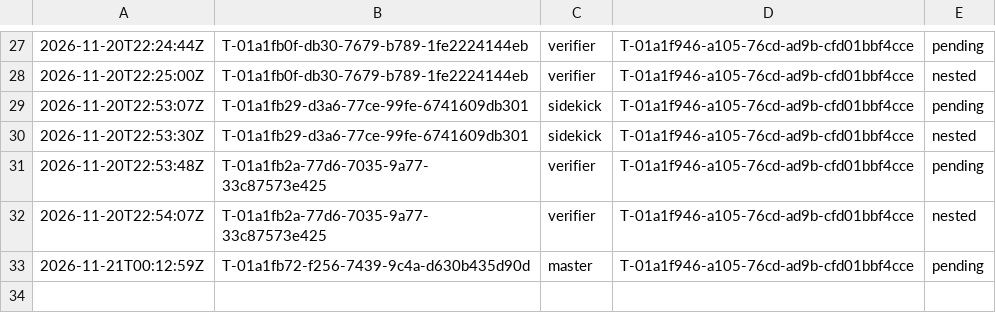
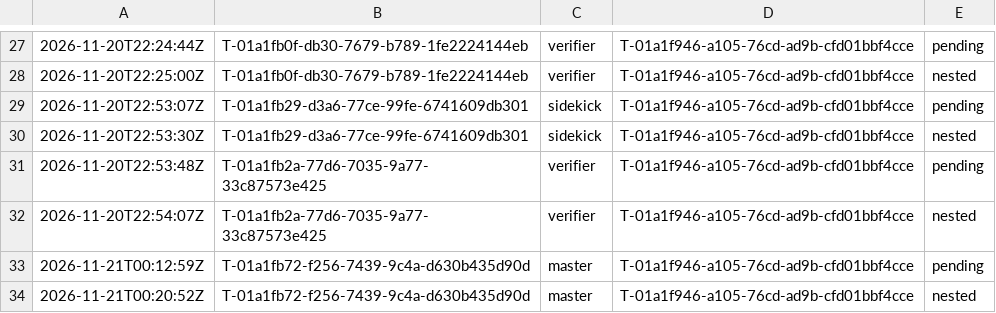
Before and after one commit to br1anchen/open-pstack, a TSV file: nest-pending.tsv, drawn as a sheet; only a part is shown, gaps mark what is left out; the diff names each change by its address in the sheet, - before the commit and + after, or states it on an @@ line.

```diff
--- a/nest-pending.tsv
+++ b/nest-pending.tsv
+row 34: 2026-11-21T00:20:52Z | T-01a1fb72-f256-7439-9c4a-d630b435d90d | master | T-01a1f946-a105-76cd-ad9b-cfd01bbf4cce | nested
```
Also changed, not shown: events/master-g2.tsv, 4 other files.
